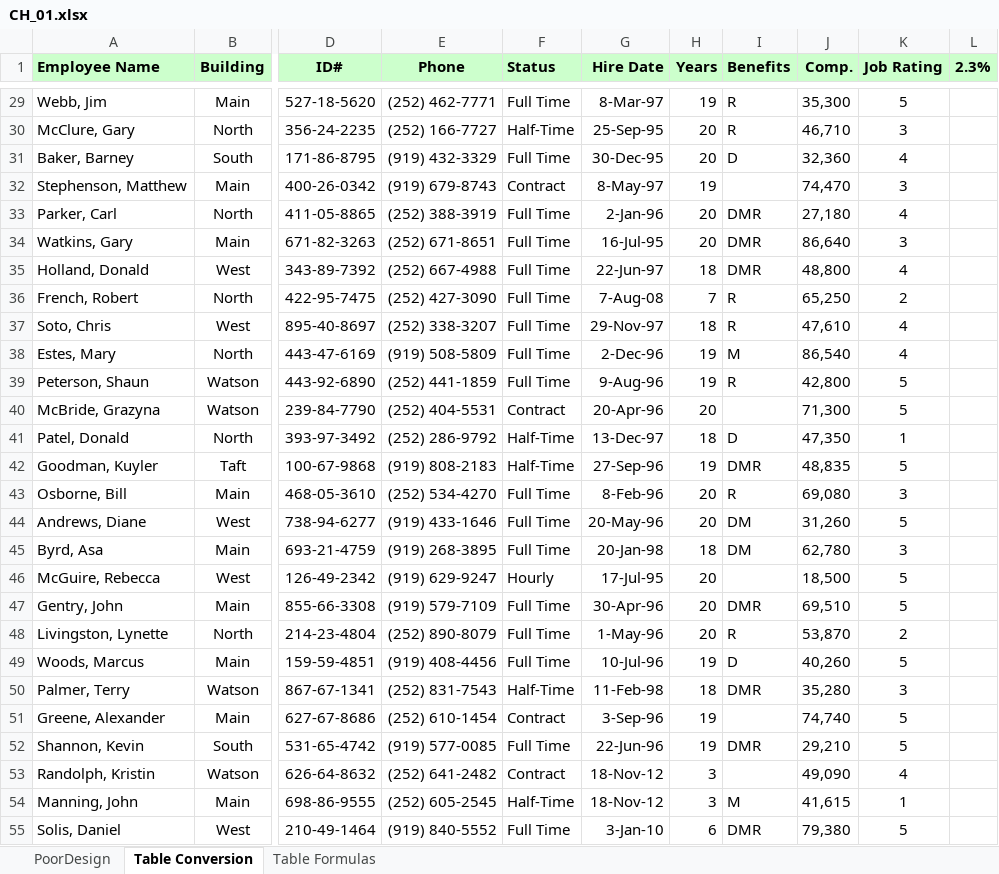
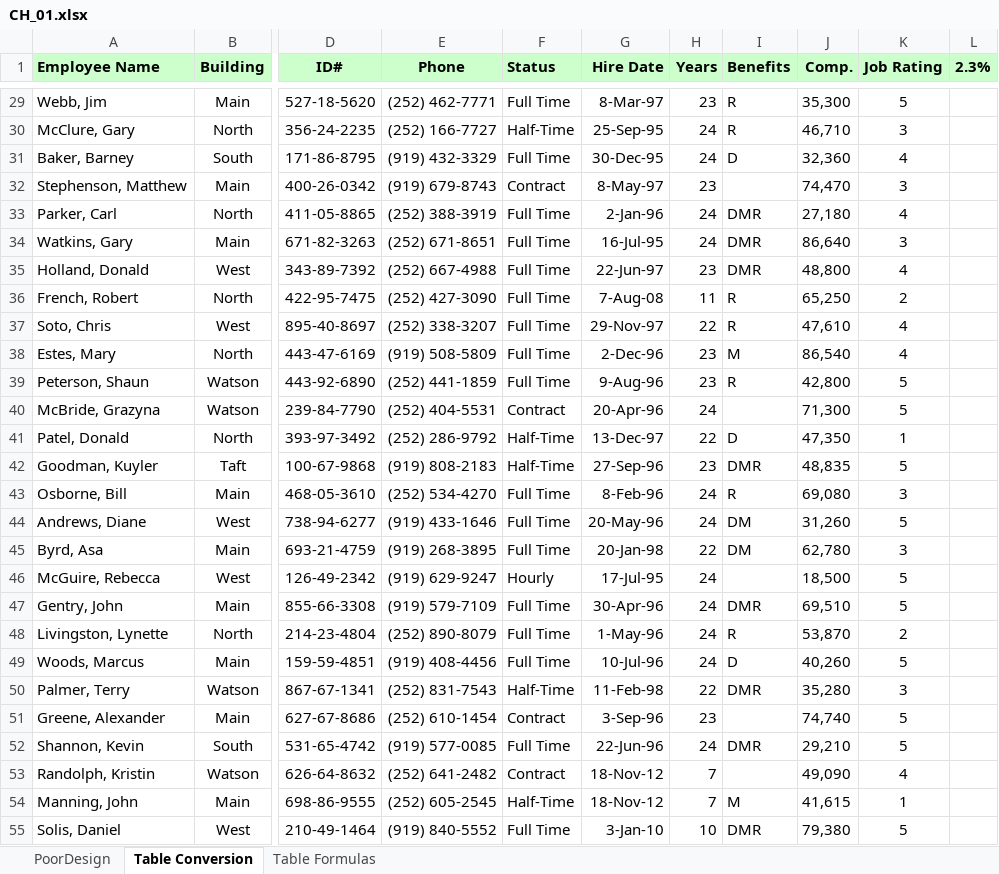
Before and after one commit to Hardik-S/DataMiningCourse, an Excel workbook: ExcelCourseFiles/CH_01.xlsx, sheet Table Conversion, drawn as a sheet; only a part is shown, gaps mark what is left out; values as stored, in another font and other column widths than the file's, no borders; table styles not drawn; the diff covers the shown part only; the diff names each change by its address in the sheet, - before the commit and + after, or states it on an @@ line.

```diff
--- a/ExcelCourseFiles/CH_01.xlsx (sheet Table Conversion)
+++ b/ExcelCourseFiles/CH_01.xlsx (sheet Table Conversion)
-H29 (Years): 19
+H29 (Years): 23
-H30:H31 (Years): 20
+H30:H31 (Years): 24
-H32 (Years): 19
+H32 (Years): 23
-H33:H34 (Years): 20
+H33:H34 (Years): 24
-H35 (Years): 18
+H35 (Years): 23
-H36 (Years): 7
+H36 (Years): 11
-H37 (Years): 18
+H37 (Years): 22
-H38:H39 (Years): 19
+H38:H39 (Years): 23
-H40 (Years): 20
+H40 (Years): 24
-H41 (Years): 18
+H41 (Years): 22
-H42 (Years): 19
+H42 (Years): 23
-H43:H44 (Years): 20
+H43:H44 (Years): 24
-H45 (Years): 18
+H45 (Years): 22
-H46:H48 (Years): 20
+H46:H48 (Years): 24
-H49 (Years): 19
+H49 (Years): 24
-H50 (Years): 18
+H50 (Years): 22
-H51 (Years): 19
+H51 (Years): 23
-H52 (Years): 19
+H52 (Years): 24
-H53:H54 (Years): 3
+H53:H54 (Years): 7
-H55 (Years): 6
+H55 (Years): 10
```
Also changed, not shown: 734 edited cells elsewhere in this sheet, sheet Table Formulas, sheet PoorDesign.
